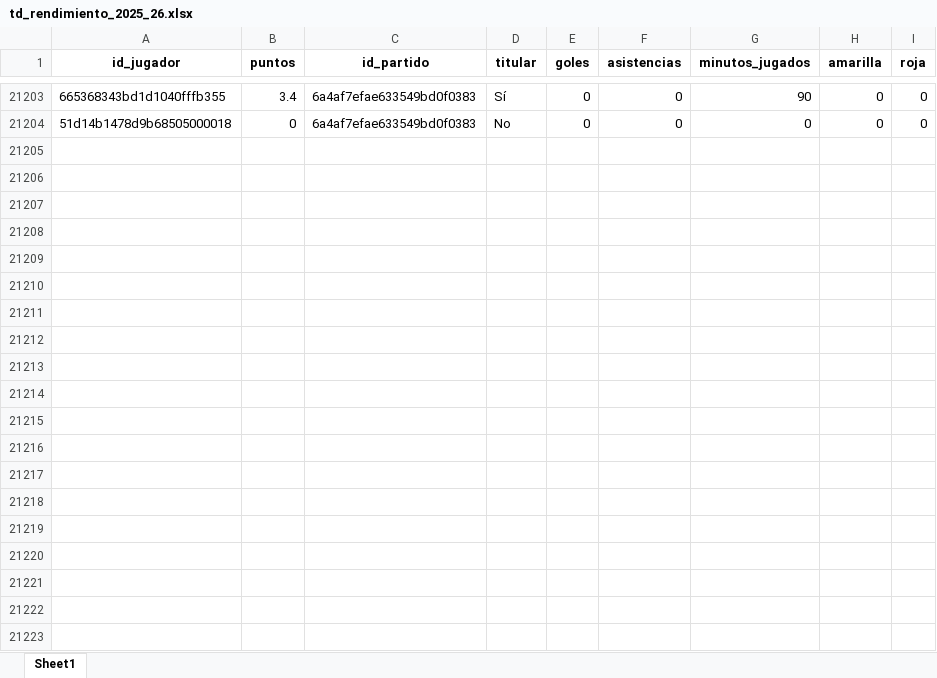
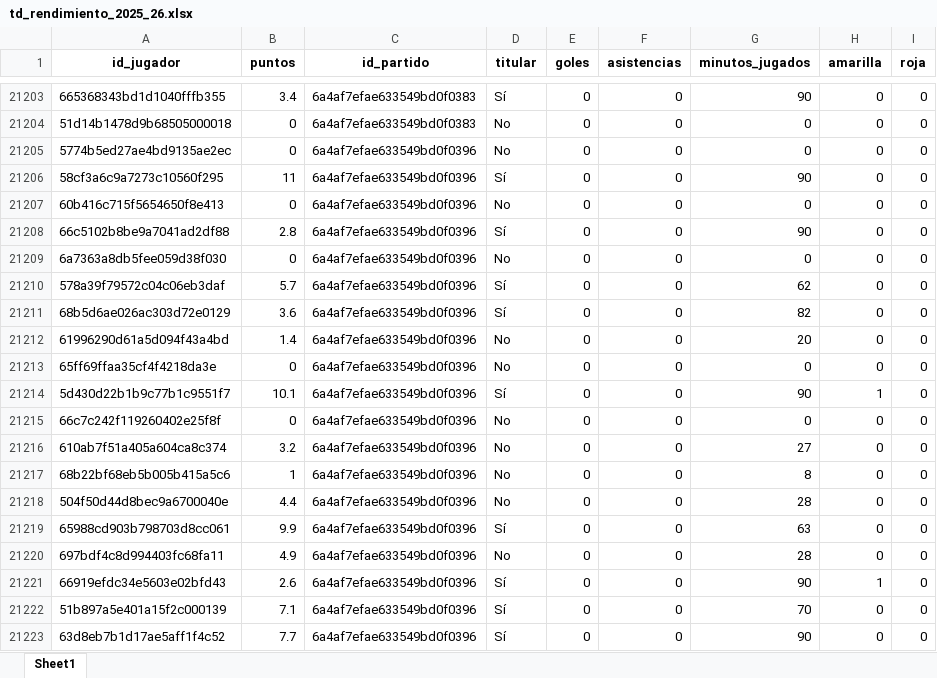
Before and after one commit to kelo71bis/FutmondoBOT, an Excel workbook: datos/hechos/td_rendimiento_2025_26.xlsx, sheet Sheet1, drawn as a sheet; only a part is shown, gaps mark what is left out; values as stored, in another font and other column widths than the file's, no borders; the diff covers the shown part only; the diff names each change by its address in the sheet, - before the commit and + after, or states it on an @@ line.

```diff
--- a/datos/hechos/td_rendimiento_2025_26.xlsx (sheet Sheet1)
+++ b/datos/hechos/td_rendimiento_2025_26.xlsx (sheet Sheet1)
+row 21205: 5774b5ed27ae4bd9135ae2ec | 0 | 6a4af7efae633549bd0f0396 | No | 0 | 0 | 0 | 0 | 0
+row 21206: 58cf3a6c9a7273c10560f295 | 11 | 6a4af7efae633549bd0f0396 | Sí | 0 | 0 | 90 | 0 | 0
+row 21207: 60b416c715f5654650f8e413 | 0 | 6a4af7efae633549bd0f0396 | No | 0 | 0 | 0 | 0 | 0
+row 21208: 66c5102b8be9a7041ad2df88 | 2.8 | 6a4af7efae633549bd0f0396 | Sí | 0 | 0 | 90 | 0 | 0
+row 21209: 6a7363a8db5fee059d38f030 | 0 | 6a4af7efae633549bd0f0396 | No | 0 | 0 | 0 | 0 | 0
+row 21210: 578a39f79572c04c06eb3daf | 5.7 | 6a4af7efae633549bd0f0396 | Sí | 0 | 0 | 62 | 0 | 0
+row 21211: 68b5d6ae026ac303d72e0129 | 3.6 | 6a4af7efae633549bd0f0396 | Sí | 0 | 0 | 82 | 0 | 0
+row 21212: 61996290d61a5d094f43a4bd | 1.4 | 6a4af7efae633549bd0f0396 | No | 0 | 0 | 20 | 0 | 0
+row 21213: 65ff69ffaa35cf4f4218da3e | 0 | 6a4af7efae633549bd0f0396 | No | 0 | 0 | 0 | 0 | 0
+row 21214: 5d430d22b1b9c77b1c9551f7 | 10.1 | 6a4af7efae633549bd0f0396 | Sí | 0 | 0 | 90 | 1 | 0
+row 21215: 66c7c242f119260402e25f8f | 0 | 6a4af7efae633549bd0f0396 | No | 0 | 0 | 0 | 0 | 0
+row 21216: 610ab7f51a405a604ca8c374 | 3.2 | 6a4af7efae633549bd0f0396 | No | 0 | 0 | 27 | 0 | 0
+row 21217: 68b22bf68eb5b005b415a5c6 | 1 | 6a4af7efae633549bd0f0396 | No | 0 | 0 | 8 | 0 | 0
+row 21218: 504f50d44d8bec9a6700040e | 4.4 | 6a4af7efae633549bd0f0396 | No | 0 | 0 | 28 | 0 | 0
+row 21219: 65988cd903b798703d8cc061 | 9.9 | 6a4af7efae633549bd0f0396 | Sí | 0 | 0 | 63 | 0 | 0
+row 21220: 697bdf4c8d994403fc68fa11 | 4.9 | 6a4af7efae633549bd0f0396 | No | 0 | 0 | 28 | 0 | 0
+row 21221: 66919efdc34e5603e02bfd43 | 2.6 | 6a4af7efae633549bd0f0396 | Sí | 0 | 0 | 90 | 1 | 0
+row 21222: 51b897a5e401a15f2c000139 | 7.1 | 6a4af7efae633549bd0f0396 | Sí | 0 | 0 | 70 | 0 | 0
+row 21223: 63d8eb7b1d17ae5aff1f4c52 | 7.7 | 6a4af7efae633549bd0f0396 | Sí | 0 | 0 | 90 | 0 | 0
```
Also changed, not shown: 78 added rows elsewhere in this sheet, datos/hechos/td_admin.xlsx, datos/maestros/md_equipos.xlsx, 6 other files.
